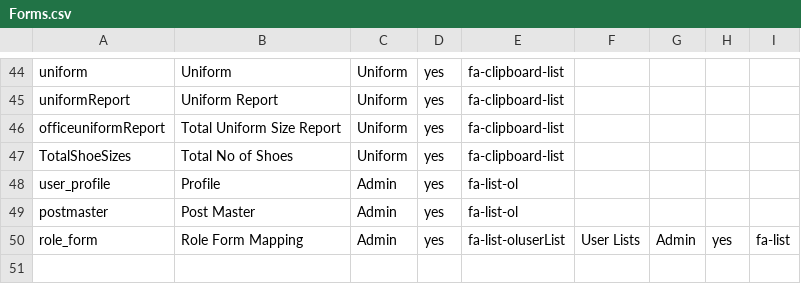
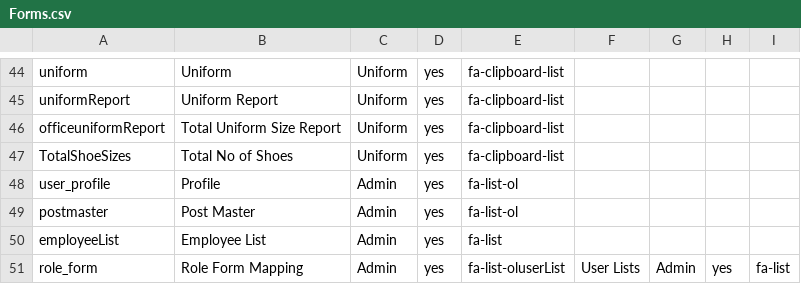
Before and after one commit to tamangGolay/HRAD-System, a CSV file: public/master/Forms.csv, drawn as a sheet; only a part is shown, gaps mark what is left out; the diff names each change by its address in the sheet, - before the commit and + after, or states it on an @@ line.

```diff
--- a/public/master/Forms.csv
+++ b/public/master/Forms.csv
+row 50: employeeList | Employee List | Admin | yes | fa-list
```
Also changed, not shown: public/master/employeemaster.csv, public/master/placemaster.csv, 33 other files.
